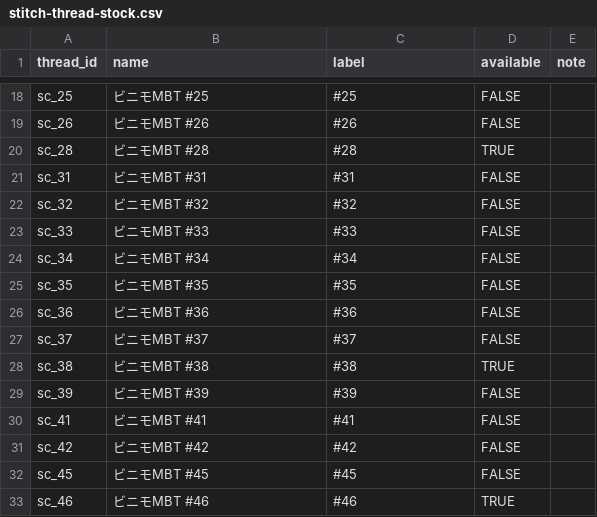
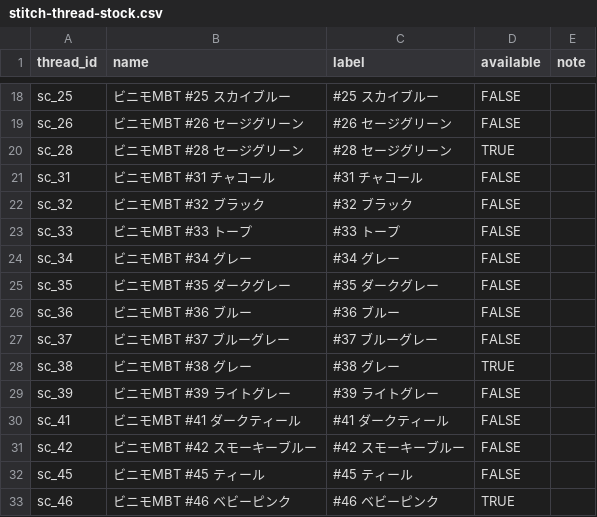
Before and after one commit to you0810jmsdf/ns-factory, a CSV file: order_estimate/stitch-thread-stock.csv, drawn as a sheet; only a part is shown, gaps mark what is left out; the diff covers the shown part only; the diff names each change by its address in the sheet, - before the commit and + after, or states it on an @@ line.

Commit message:
Add stitch thread color names

```diff
--- a/order_estimate/stitch-thread-stock.csv
+++ b/order_estimate/stitch-thread-stock.csv
-B18 (name): ビニモMBT #25
+B18 (name): ビニモMBT #25 スカイブルー
-C18 (label): #25
+C18 (label): #25 スカイブルー
-B19 (name): ビニモMBT #26
+B19 (name): ビニモMBT #26 セージグリーン
-C19 (label): #26
+C19 (label): #26 セージグリーン
-B20 (name): ビニモMBT #28
+B20 (name): ビニモMBT #28 セージグリーン
-C20 (label): #28
+C20 (label): #28 セージグリーン
-B21 (name): ビニモMBT #31
+B21 (name): ビニモMBT #31 チャコール
-C21 (label): #31
+C21 (label): #31 チャコール
-B22 (name): ビニモMBT #32
+B22 (name): ビニモMBT #32 ブラック
-C22 (label): #32
+C22 (label): #32 ブラック
-B23 (name): ビニモMBT #33
+B23 (name): ビニモMBT #33 トープ
-C23 (label): #33
+C23 (label): #33 トープ
-B24 (name): ビニモMBT #34
+B24 (name): ビニモMBT #34 グレー
-C24 (label): #34
+C24 (label): #34 グレー
-B25 (name): ビニモMBT #35
+B25 (name): ビニモMBT #35 ダークグレー
-C25 (label): #35
+C25 (label): #35 ダークグレー
-B26 (name): ビニモMBT #36
+B26 (name): ビニモMBT #36 ブルー
-C26 (label): #36
+C26 (label): #36 ブルー
-B27 (name): ビニモMBT #37
+B27 (name): ビニモMBT #37 ブルーグレー
-C27 (label): #37
+C27 (label): #37 ブルーグレー
-B28 (name): ビニモMBT #38
+B28 (name): ビニモMBT #38 グレー
-C28 (label): #38
+C28 (label): #38 グレー
-B29 (name): ビニモMBT #39
+B29 (name): ビニモMBT #39 ライトグレー
-C29 (label): #39
+C29 (label): #39 ライトグレー
-B30 (name): ビニモMBT #41
+B30 (name): ビニモMBT #41 ダークティール
-C30 (label): #41
+C30 (label): #41 ダークティール
-B31 (name): ビニモMBT #42
+B31 (name): ビニモMBT #42 スモーキーブルー
-C31 (label): #42
+C31 (label): #42 スモーキーブルー
-B32 (name): ビニモMBT #45
+B32 (name): ビニモMBT #45 ティール
-C32 (label): #45
+C32 (label): #45 ティール
-B33 (name): ビニモMBT #46
+B33 (name): ビニモMBT #46 ベビーピンク
-C33 (label): #46
+C33 (label): #46 ベビーピンク
```
Also changed, not shown: 150 edited cells elsewhere in this file, 1 other file.
